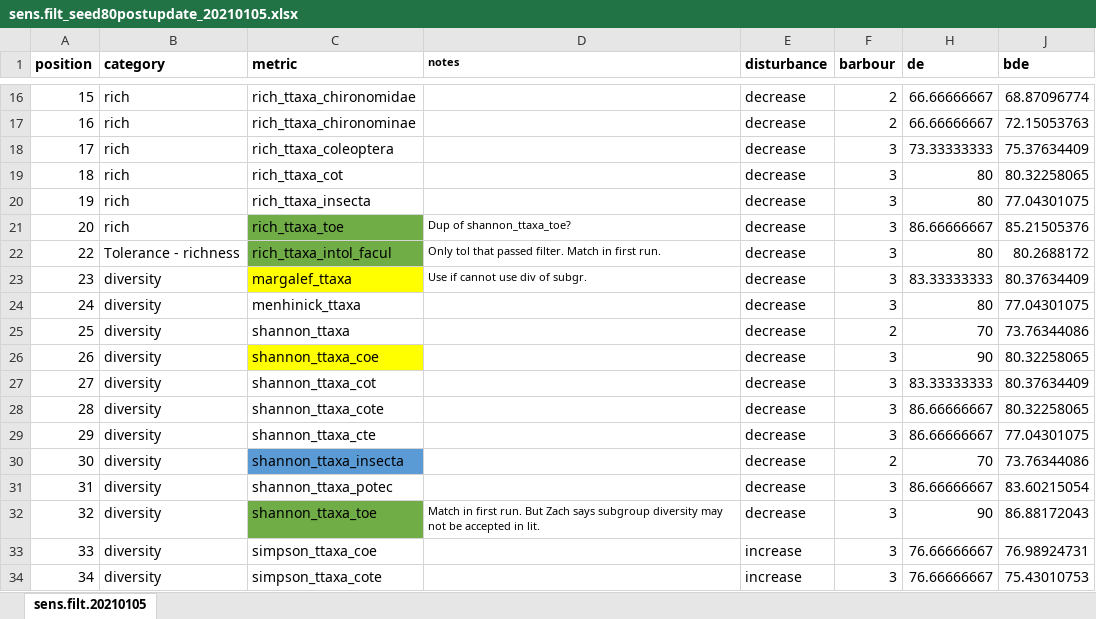
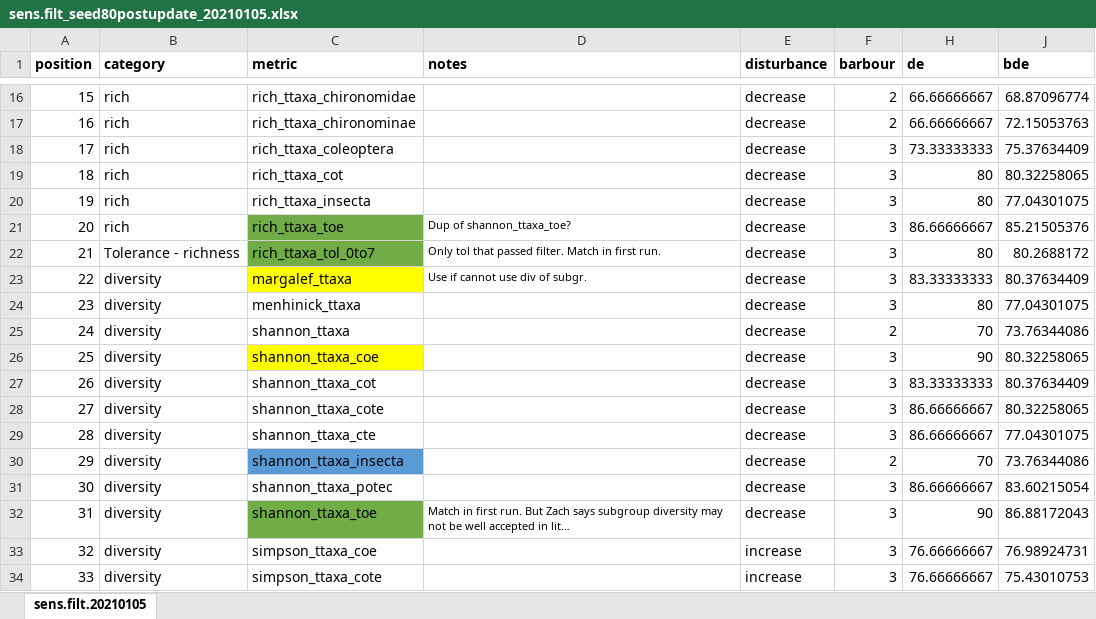
Before and after one commit to BWAM/lgss, an Excel workbook: data/metrics/sens.filt_seed80postupdate_20210105.xlsx, sheet sens.filt.20210105, drawn as a sheet; only a part is shown, gaps mark what is left out; values as stored, in another font and other column widths than the file's, no borders; conditional formats not drawn; the diff names each change by its address in the sheet, - before the commit and + after, or states it on an @@ line.

Commit message:
Changed name of facul_tol metric. Tested additional metrics (not useful; left commented out).

```diff
--- a/data/metrics/sens.filt_seed80postupdate_20210105.xlsx (sheet sens.filt.20210105)
+++ b/data/metrics/sens.filt_seed80postupdate_20210105.xlsx (sheet sens.filt.20210105)
@@ D1 text size: larger @@
@@ column A (position) renumbered from row 22 down @@
-C22 (metric): rich_ttaxa_intol_facul
+C22 (metric): rich_ttaxa_tol_0to7
-D32 (notes): …not be accepted in lit.
+D32 (notes): …not be well accepted in lit…
```
Also changed, not shown: 2 other files.
